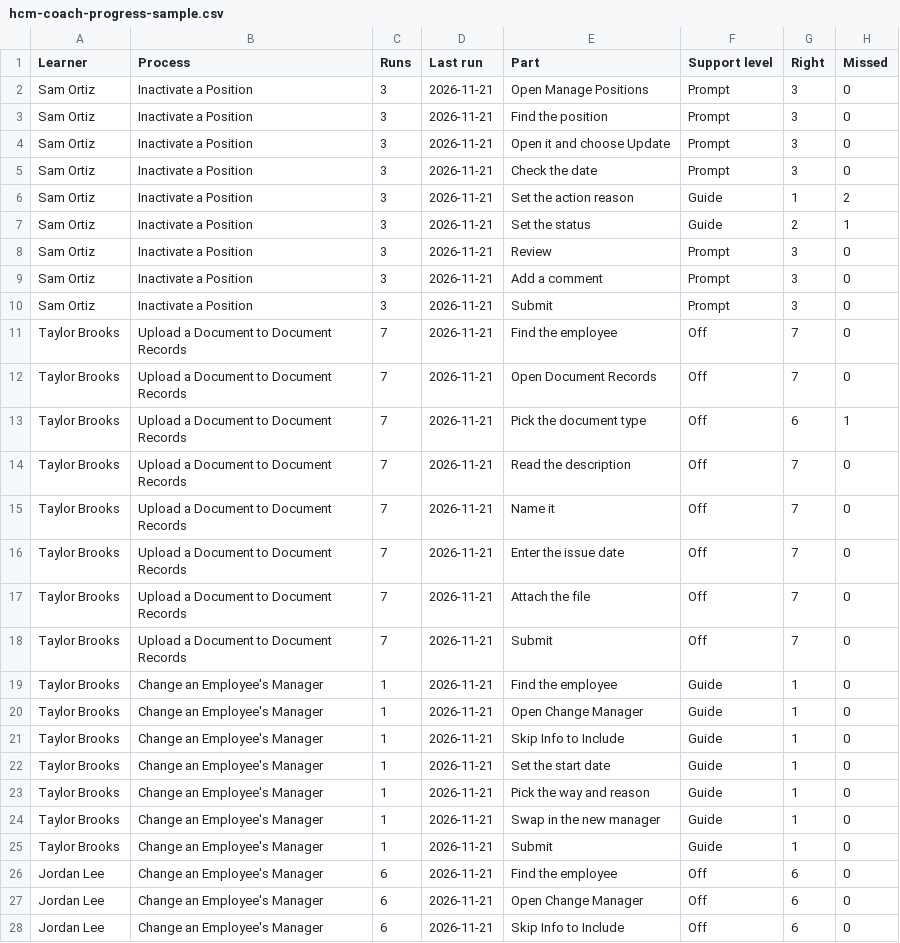
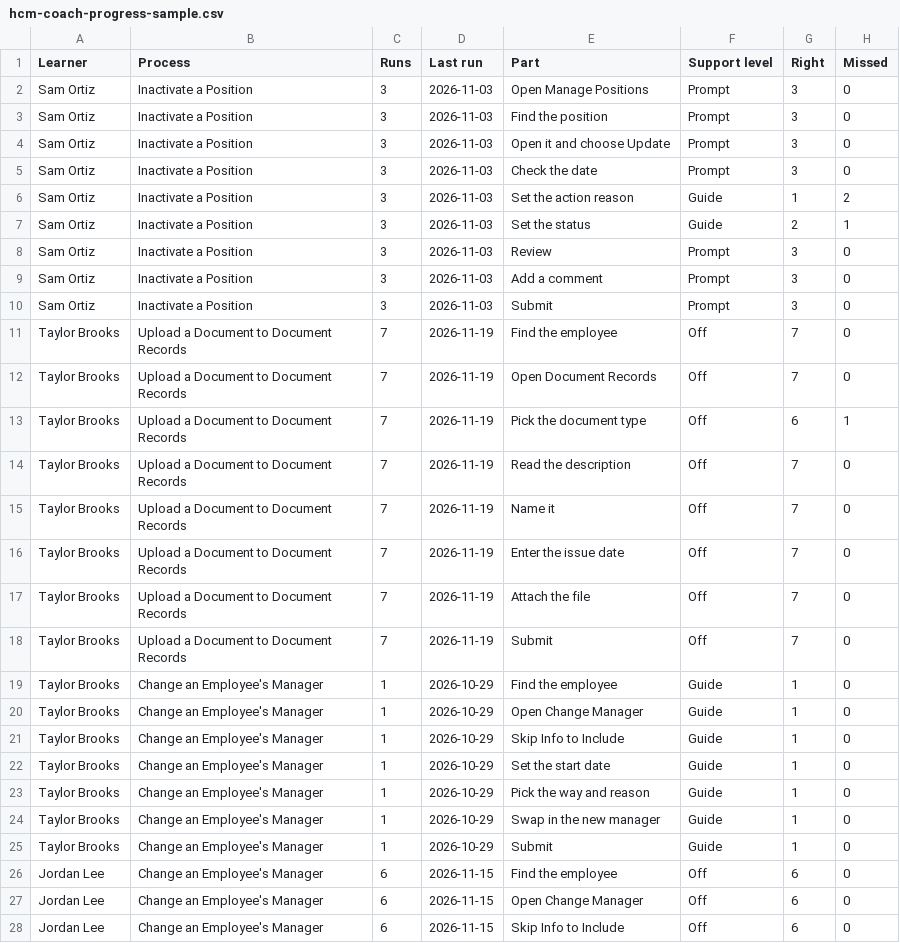
Before and after one commit to FuturesLearningHub/HCM_Coach, a CSV file: demo/progress-sample/hcm-coach-progress-sample.csv, drawn as a sheet; only a part is shown; the diff covers the shown part only.

```diff
--- a/demo/progress-sample/hcm-coach-progress-sample.csv
+++ b/demo/progress-sample/hcm-coach-progress-sample.csv
@@ -1,28 +1,28 @@
 "Learner","Process","Runs","Last run","Part","Support level","Right","Missed"
-"Sam Ortiz","Inactivate a Position","3","2026-11-21","Open Manage Positions","Prompt","3","0"
-"Sam Ortiz","Inactivate a Position","3","2026-11-21","Find the position","Prompt","3","0"
-"Sam Ortiz","Inactivate a Position","3","2026-11-21","Open it and choose Update","Prompt","3","0"
-"Sam Ortiz","Inactivate a Position","3","2026-11-21","Check the date","Prompt","3","0"
-"Sam Ortiz","Inactivate a Position","3","2026-11-21","Set the action reason","Guide","1","2"
-"Sam Ortiz","Inactivate a Position","3","2026-11-21","Set the status","Guide","2","1"
-"Sam Ortiz","Inactivate a Position","3","2026-11-21","Review","Prompt","3","0"
-"Sam Ortiz","Inactivate a Position","3","2026-11-21","Add a comment","Prompt","3","0"
-"Sam Ortiz","Inactivate a Position","3","2026-11-21","Submit","Prompt","3","0"
-"Taylor Brooks","Upload a Document to Document Records","7","2026-11-21","Find the employee","Off","7","0"
-"Taylor Brooks","Upload a Document to Document Records","7","2026-11-21","Open Document Records","Off","7","0"
-"Taylor Brooks","Upload a Document to Document Records","7","2026-11-21","Pick the document type","Off","6","1"
-"Taylor Brooks","Upload a Document to Document Records","7","2026-11-21","Read the description","Off","7","0"
-"Taylor Brooks","Upload a Document to Document Records","7","2026-11-21","Name it","Off","7","0"
-"Taylor Brooks","Upload a Document to Document Records","7","2026-11-21","Enter the issue date","Off","7","0"
-"Taylor Brooks","Upload a Document to Document Records","7","2026-11-21","Attach the file","Off","7","0"
-"Taylor Brooks","Upload a Document to Document Records","7","2026-11-21","Submit","Off","7","0"
-"Taylor Brooks","Change an Employee's Manager","1","2026-11-21","Find the employee","Guide","1","0"
-"Taylor Brooks","Change an Employee's Manager","1","2026-11-21","Open Change Manager","Guide","1","0"
-"Taylor Brooks","Change an Employee's Manager","1","2026-11-21","Skip Info to Include","Guide","1","0"
-"Taylor Brooks","Change an Employee's Manager","1","2026-11-21","Set the start date","Guide","1","0"
-"Taylor Brooks","Change an Employee's Manager","1","2026-11-21","Pick the way and reason","Guide","1","0"
-"Taylor Brooks","Change an Employee's Manager","1","2026-11-21","Swap in the new manager","Guide","1","0"
-"Taylor Brooks","Change an Employee's Manager","1","2026-11-21","Submit","Guide","1","0"
-"Jordan Lee","Change an Employee's Manager","6","2026-11-21","Find the employee","Off","6","0"
-"Jordan Lee","Change an Employee's Manager","6","2026-11-21","Open Change Manager","Off","6","0"
-"Jordan Lee","Change an Employee's Manager","6","2026-11-21","Skip Info to Include","Off","6","0"
+"Sam Ortiz","Inactivate a Position","3","2026-11-03","Open Manage Positions","Prompt","3","0"
+"Sam Ortiz","Inactivate a Position","3","2026-11-03","Find the position","Prompt","3","0"
+"Sam Ortiz","Inactivate a Position","3","2026-11-03","Open it and choose Update","Prompt","3","0"
+"Sam Ortiz","Inactivate a Position","3","2026-11-03","Check the date","Prompt","3","0"
+"Sam Ortiz","Inactivate a Position","3","2026-11-03","Set the action reason","Guide","1","2"
+"Sam Ortiz","Inactivate a Position","3","2026-11-03","Set the status","Guide","2","1"
+"Sam Ortiz","Inactivate a Position","3","2026-11-03","Review","Prompt","3","0"
+"Sam Ortiz","Inactivate a Position","3","2026-11-03","Add a comment","Prompt","3","0"
+"Sam Ortiz","Inactivate a Position","3","2026-11-03","Submit","Prompt","3","0"
+"Taylor Brooks","Upload a Document to Document Records","7","2026-11-19","Find the employee","Off","7","0"
+"Taylor Brooks","Upload a Document to Document Records","7","2026-11-19","Open Document Records","Off","7","0"
+"Taylor Brooks","Upload a Document to Document Records","7","2026-11-19","Pick the document type","Off","6","1"
+"Taylor Brooks","Upload a Document to Document Records","7","2026-11-19","Read the description","Off","7","0"
+"Taylor Brooks","Upload a Document to Document Records","7","2026-11-19","Name it","Off","7","0"
+"Taylor Brooks","Upload a Document to Document Records","7","2026-11-19","Enter the issue date","Off","7","0"
+"Taylor Brooks","Upload a Document to Document Records","7","2026-11-19","Attach the file","Off","7","0"
+"Taylor Brooks","Upload a Document to Document Records","7","2026-11-19","Submit","Off","7","0"
+"Taylor Brooks","Change an Employee's Manager","1","2026-10-29","Find the employee","Guide","1","0"
+"Taylor Brooks","Change an Employee's Manager","1","2026-10-29","Open Change Manager","Guide","1","0"
+"Taylor Brooks","Change an Employee's Manager","1","2026-10-29","Skip Info to Include","Guide","1","0"
+"Taylor Brooks","Change an Employee's Manager","1","2026-10-29","Set the start date","Guide","1","0"
+"Taylor Brooks","Change an Employee's Manager","1","2026-10-29","Pick the way and reason","Guide","1","0"
+"Taylor Brooks","Change an Employee's Manager","1","2026-10-29","Swap in the new manager","Guide","1","0"
+"Taylor Brooks","Change an Employee's Manager","1","2026-10-29","Submit","Guide","1","0"
+"Jordan Lee","Change an Employee's Manager","6","2026-11-15","Find the employee","Off","6","0"
+"Jordan Lee","Change an Employee's Manager","6","2026-11-15","Open Change Manager","Off","6","0"
+"Jordan Lee","Change an Employee's Manager","6","2026-11-15","Skip Info to Include","Off","6","0"
```
Also changed, not shown: 20 edited cells elsewhere in this file, 6 other files.
